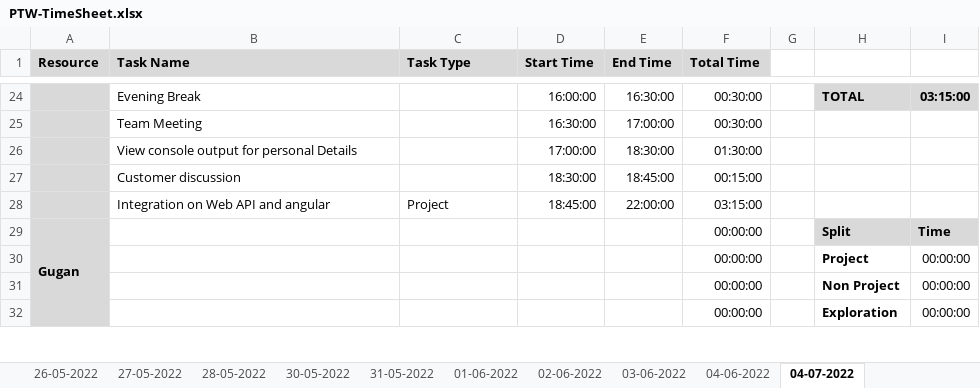
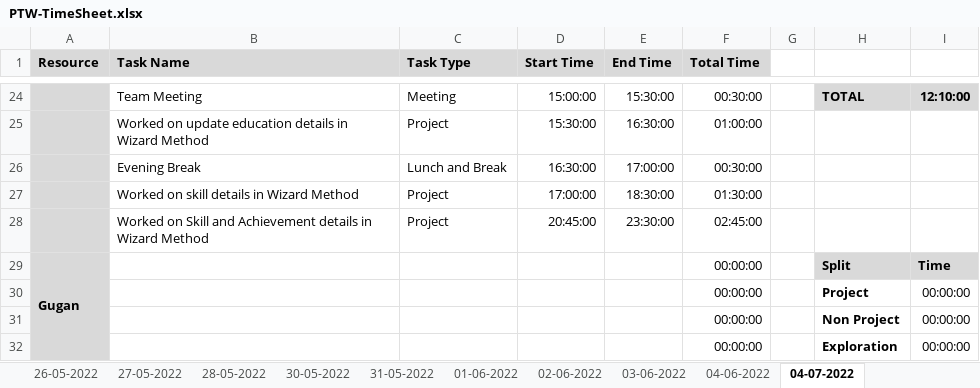
Before and after one commit to AspireTeamGenesis/Profile_Management, an Excel workbook: Process/Timesheet/PTW-TimeSheet.xlsx, sheet 04-07-2022, drawn as a sheet; only a part is shown, gaps mark what is left out; values as stored, in another font and other column widths than the file's, no borders; conditional formats not drawn; removed rows and columns are numbered as before the commit, all else as after; the diff covers the shown part only; the diff names each change by its address in the sheet, - before the commit and + after, or states it on an @@ line.

Commit message:
Updated TimeSheet

```diff
--- a/Process/Timesheet/PTW-TimeSheet.xlsx (sheet 04-07-2022)
+++ b/Process/Timesheet/PTW-TimeSheet.xlsx (sheet 04-07-2022)
-B24 (Task Name): Evening Break
+B24 (Task Name): Team Meeting
-C24 (Task Type): (empty)
+C24 (Task Type): Meeting
-D24 (Start Time): 16:00:00
+D24 (Start Time): 15:00:00
-E24 (End Time): 16:30:00
+E24 (End Time): 15:30:00
-I24: 03:15:00
+I24: 12:10:00
+row 25:  | Worked on update education details in Wizard Method | Project | 15:30:00 | 16:30:00 | 01:00:00
-B26 (Task Name): Team Meeting
+B26 (Task Name): Evening Break
-C26 (Task Type): (empty)
+C26 (Task Type): Lunch and Break
-B27 (Task Name): View console output for personal Details
+B27 (Task Name): Worked on skill details in Wizard Method
-C27 (Task Type): (empty)
+C27 (Task Type): Project
-row 27:  | Customer discussion |  | 18:30:00 | 18:45:00 | 00:15:00
-row 28:  | Integration on Web API and angular | Project | 18:45:00 | 22:00:00 | 03:15:00
+row 28:  | Worked on Skill and Achievement details in Wizard Method | Project | 20:45:00 | 23:30:00 | 02:45:00
```
Also changed, not shown: 2 added rows, 2 removed rows and 24 edited cells elsewhere in this sheet, formulas that keep their value.
